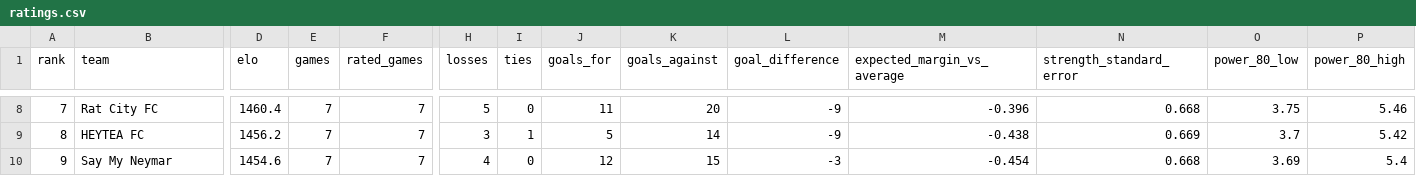
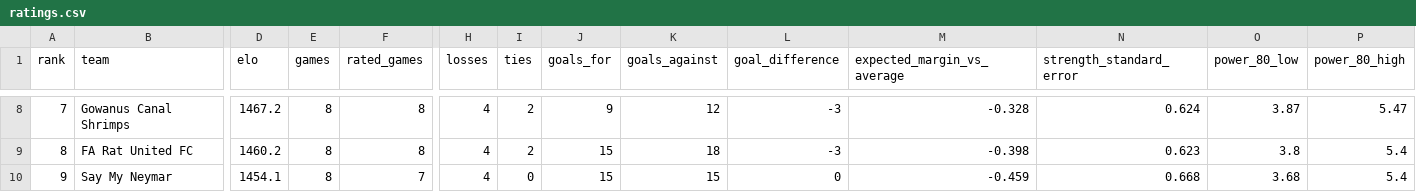
Before and after one commit to jffzhou/nycfooty-power-board, a CSV file: data/ratings.csv, drawn as a sheet; only a part is shown, gaps mark what is left out; the diff covers the shown part only; the diff names each change by its address in the sheet, - before the commit and + after, or states it on an @@ line.

```diff
--- a/data/ratings.csv
+++ b/data/ratings.csv
-B8 (team): Rat City FC
+B8 (team): Gowanus Canal Shrimps
-D8 (elo): 1460.4
+D8 (elo): 1467.2
-E8:E10 (games): 7
+E8:E10 (games): 8
-F8:F9 (rated_games): 7
+F8:F9 (rated_games): 8
-H8 (losses): 5
+H8 (losses): 4
-I8 (ties): 0
+I8 (ties): 2
-J8 (goals_for): 11
+J8 (goals_for): 9
-K8 (goals_against): 20
+K8 (goals_against): 12
-L8:L9 (goal_difference): -9
+L8:L9 (goal_difference): -3
-M8 (expected_margin_vs_average): -0.396
+M8 (expected_margin_vs_average): -0.328
-N8 (strength_standard_error): 0.668
+N8 (strength_standard_error): 0.624
-O8 (power_80_low): 3.75
+O8 (power_80_low): 3.87
-P8 (power_80_high): 5.46
+P8 (power_80_high): 5.47
-B9 (team): HEYTEA FC
+B9 (team): FA Rat United FC
-D9 (elo): 1456.2
+D9 (elo): 1460.2
-H9 (losses): 3
+H9 (losses): 4
-I9 (ties): 1
+I9 (ties): 2
-J9 (goals_for): 5
+J9 (goals_for): 15
-K9 (goals_against): 14
+K9 (goals_against): 18
-M9 (expected_margin_vs_average): -0.438
+M9 (expected_margin_vs_average): -0.398
-N9 (strength_standard_error): 0.669
+N9 (strength_standard_error): 0.623
-O9 (power_80_low): 3.7
+O9 (power_80_low): 3.8
-P9 (power_80_high): 5.42
+P9 (power_80_high): 5.4
-D10 (elo): 1454.6
+D10 (elo): 1454.1
-J10 (goals_for): 12
+J10 (goals_for): 15
-L10 (goal_difference): -3
+L10 (goal_difference): 0
-M10 (expected_margin_vs_average): -0.454
+M10 (expected_margin_vs_average): -0.459
-O10 (power_80_low): 3.69
+O10 (power_80_low): 3.68
```
Also changed, not shown: 68 edited cells elsewhere in this file, data/projected_standings.csv, data/projected_standings_round_robin.csv, 15 other files.
